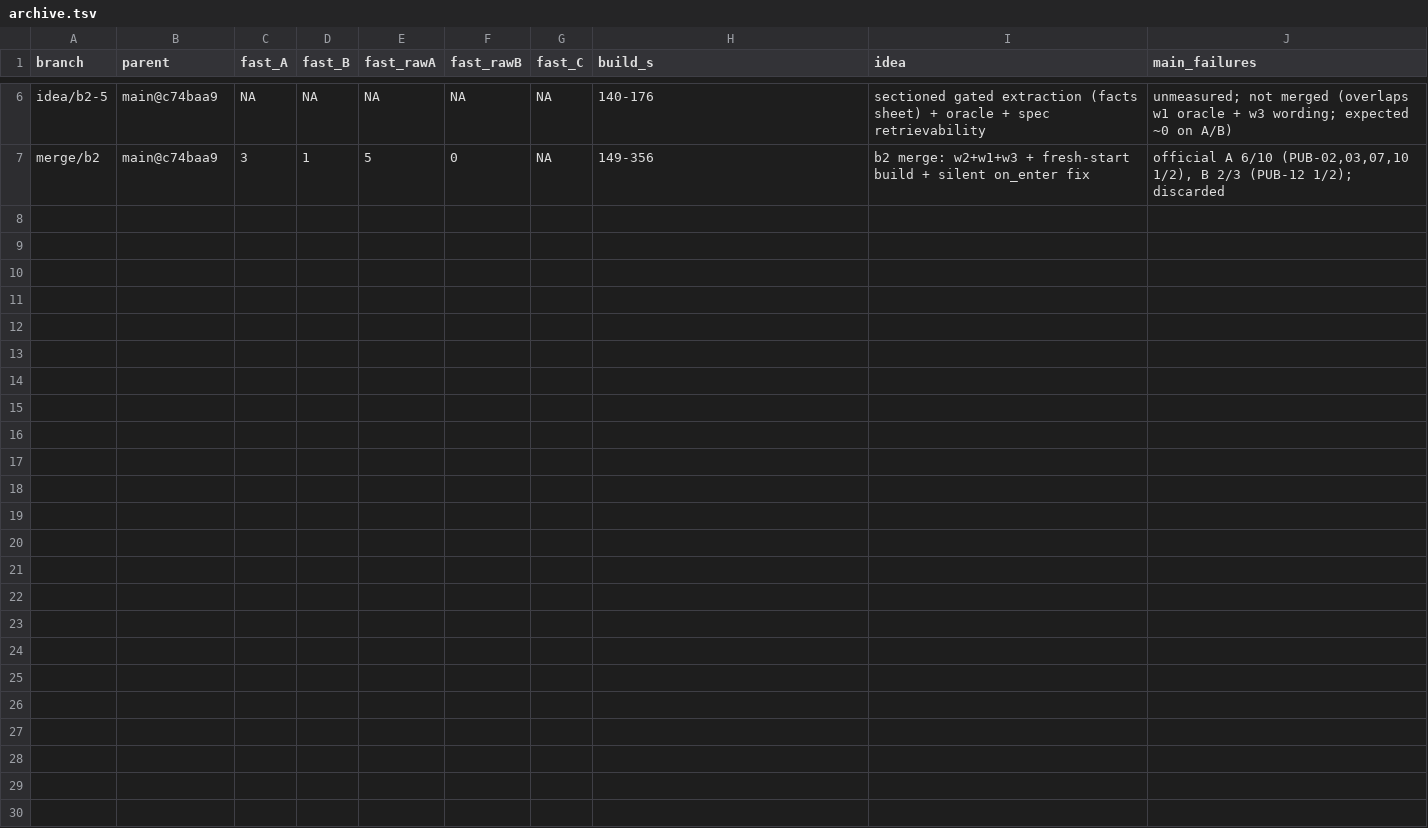
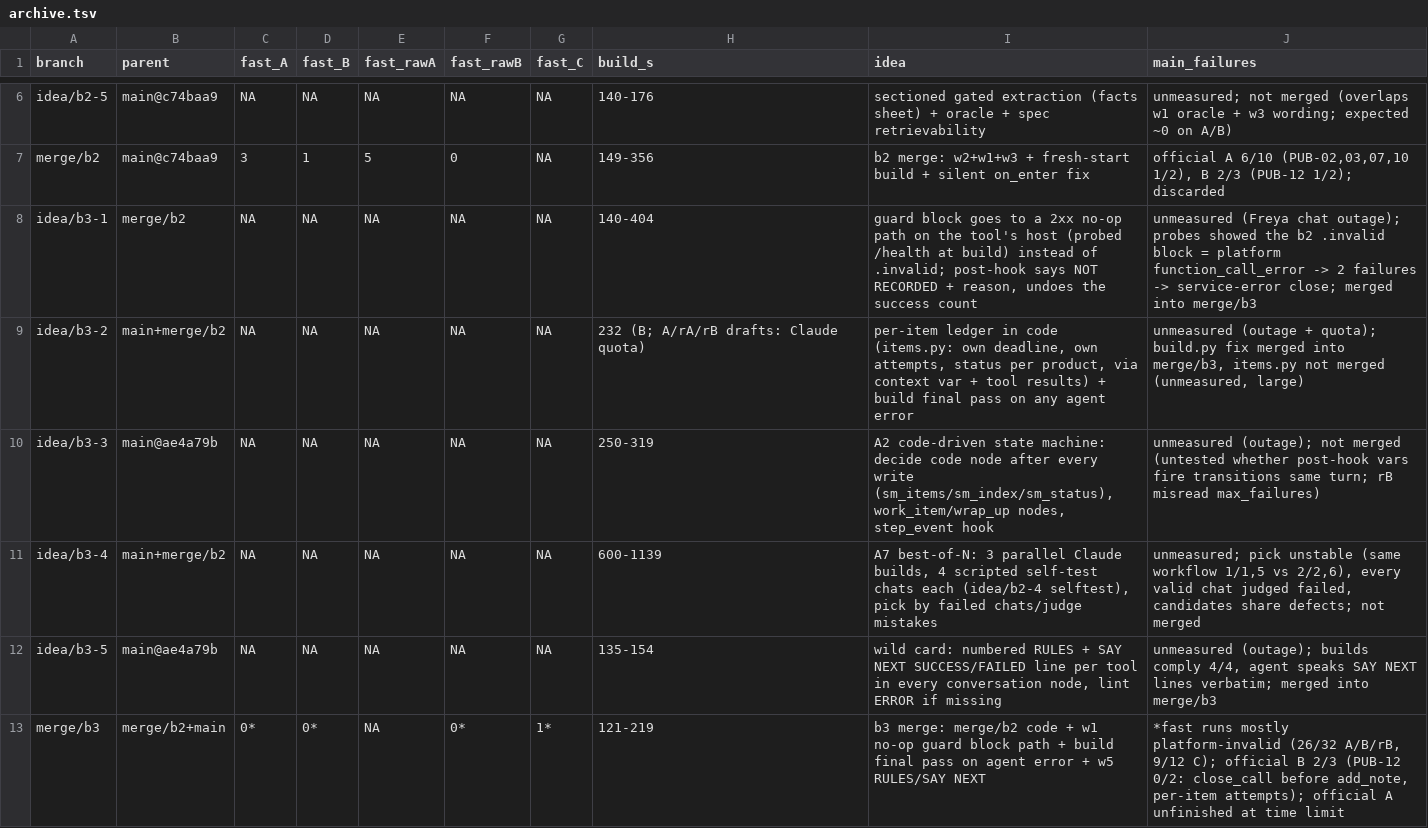
Before and after one commit to nagmex210/build-the-builder-final, a TSV file: archive.tsv, drawn as a sheet; only a part is shown, gaps mark what is left out; the diff names each change by its address in the sheet, - before the commit and + after, or states it on an @@ line.

```diff
--- a/archive.tsv
+++ b/archive.tsv
+row 8: idea/b3-1 | merge/b2 | NA | NA | NA | NA | NA | 140-404 | guard block goes to a 2xx no-op path on the tool's host (probed /health at build) instead of .invalid; post-hook says NOT RECORDED + reason, undoes the success count | unmeasured (Freya chat outage); probes showed the b2 .invalid block = platform function_call_error -> 2 failures -> service-error close; merged into merge/b3
+row 9: idea/b3-2 | main+merge/b2 | NA | NA | NA | NA | NA | 232 (B; A/rA/rB drafts: Claude quota) | per-item ledger in code (items.py: own deadline, own attempts, status per product, via context var + tool results) + build final pass on any agent error | unmeasured (outage + quota); build.py fix merged into merge/b3, items.py not merged (unmeasured, large)
+row 10: idea/b3-3 | main@ae4a79b | NA | NA | NA | NA | NA | 250-319 | A2 code-driven state machine: decide code node after every write (sm_items/sm_index/sm_status), work_item/wrap_up nodes, step_event hook | unmeasured (outage); not merged (untested whether post-hook vars fire transitions same turn; rB misread max_failures)
+row 11: idea/b3-4 | main+merge/b2 | NA | NA | NA | NA | NA | 600-1139 | A7 best-of-N: 3 parallel Claude builds, 4 scripted self-test chats each (idea/b2-4 selftest), pick by failed chats/judge mistakes | unmeasured; pick unstable (same workflow 1/1,5 vs 2/2,6), every valid chat judged failed, candidates share defects; not merged
+row 12: idea/b3-5 | main@ae4a79b | NA | NA | NA | NA | NA | 135-154 | wild card: numbered RULES + SAY NEXT SUCCESS/FAILED line per tool in every conversation node, lint ERROR if missing | unmeasured (outage); builds comply 4/4, agent speaks SAY NEXT lines verbatim; merged into merge/b3
+row 13: merge/b3 | merge/b2+main | 0* | 0* | NA | 0* | 1* | 121-219 | b3 merge: merge/b2 code + w1 no-op guard block path + build final pass on agent error + w5 RULES/SAY NEXT | *fast runs mostly platform-invalid (26/32 A/B/rB, 9/12 C); official B 2/3 (PUB-12 0/2: close_call before add_note, per-item attempts); official A unfinished at time limit
```
Also changed, not shown: results.tsv, 35 other files.
